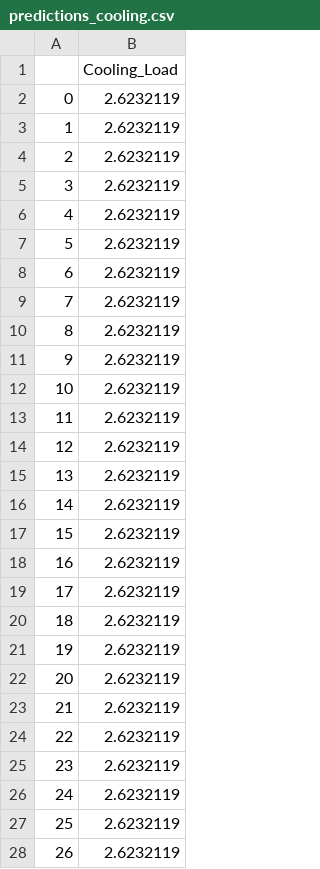
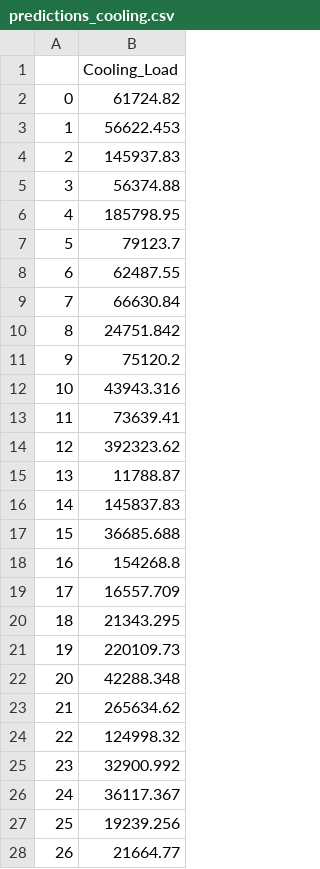
Before and after one commit to Wapity/DeepBIM, a CSV file: Model/Prediction_deep_learning/data/predictions_cooling.csv, drawn as a sheet.

Commit message:
Deep learning model trained without need of gpu

```diff
--- a/Model/Prediction_deep_learning/data/predictions_cooling.csv
+++ b/Model/Prediction_deep_learning/data/predictions_cooling.csv
@@ -1,28 +1,28 @@
 ,Cooling_Load
-0,2.6232119
-1,2.6232119
-2,2.6232119
-3,2.6232119
-4,2.6232119
-5,2.6232119
-6,2.6232119
-7,2.6232119
-8,2.6232119
-9,2.6232119
-10,2.6232119
-11,2.6232119
-12,2.6232119
-13,2.6232119
-14,2.6232119
-15,2.6232119
-16,2.6232119
-17,2.6232119
-18,2.6232119
-19,2.6232119
-20,2.6232119
-21,2.6232119
-22,2.6232119
-23,2.6232119
-24,2.6232119
-25,2.6232119
-26,2.6232119
+0,61724.82
+1,56622.453
+2,145937.83
+3,56374.88
+4,185798.95
+5,79123.7
+6,62487.55
+7,66630.84
+8,24751.842
+9,75120.2
+10,43943.316
+11,73639.41
+12,392323.62
+13,11788.87
+14,145837.83
+15,36685.688
+16,154268.8
+17,16557.709
+18,21343.295
+19,220109.73
+20,42288.348
+21,265634.62
+22,124998.32
+23,32900.992
+24,36117.367
+25,19239.256
+26,21664.77
```
Also changed, not shown: Model/Prediction_deep_learning/data/predictions_heating.csv, 7 other files.
